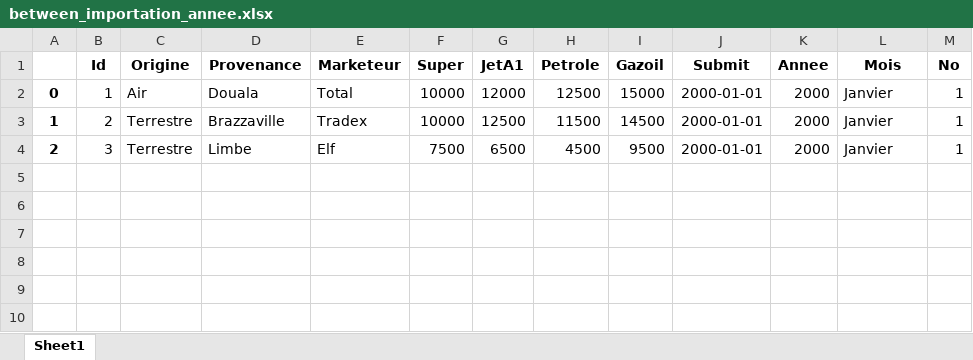
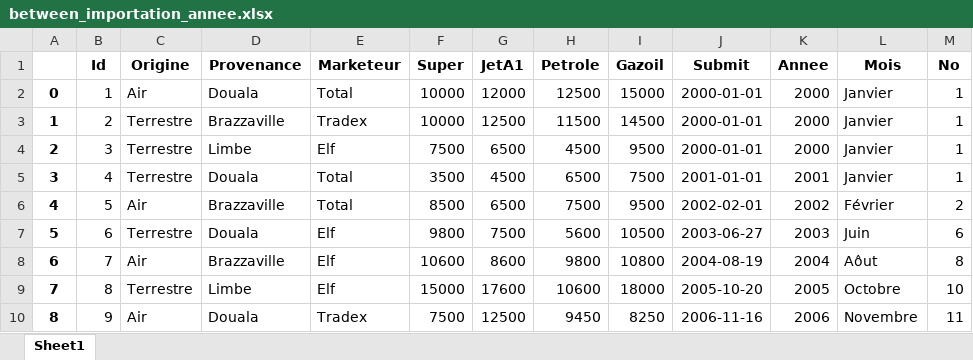
Before and after one commit to dondonedmond82/kolongo, an Excel workbook: data/between_importation_annee.xlsx, sheet Sheet1, drawn as a sheet; values as stored, in another font and other column widths than the file's, no borders; the diff names each change by its address in the sheet, - before the commit and + after, or states it on an @@ line.

```diff
--- a/data/between_importation_annee.xlsx (sheet Sheet1)
+++ b/data/between_importation_annee.xlsx (sheet Sheet1)
+row 5: 3 | 4 | Terrestre | Douala | Total | 3500 | 4500 | 6500 | 7500 | 2001-01-01 | 2001 | Janvier | 1
+row 6: 4 | 5 | Air | Brazzaville | Total | 8500 | 6500 | 7500 | 9500 | 2002-02-01 | 2002 | Février | 2
+row 7: 5 | 6 | Terrestre | Douala | Elf | 9800 | 7500 | 5600 | 10500 | 2003-06-27 | 2003 | Juin | 6
+row 8: 6 | 7 | Air | Brazzaville | Elf | 10600 | 8600 | 9800 | 10800 | 2004-08-19 | 2004 | Aôut | 8
+row 9: 7 | 8 | Terrestre | Limbe | Elf | 15000 | 17600 | 10600 | 18000 | 2005-10-20 | 2005 | Octobre | 10
+row 10: 8 | 9 | Air | Douala | Tradex | 7500 | 12500 | 9450 | 8250 | 2006-11-16 | 2006 | Novembre | 11
```
Also changed, not shown: data/distribution.xlsx, data/importation.xlsx, 6 other files.
